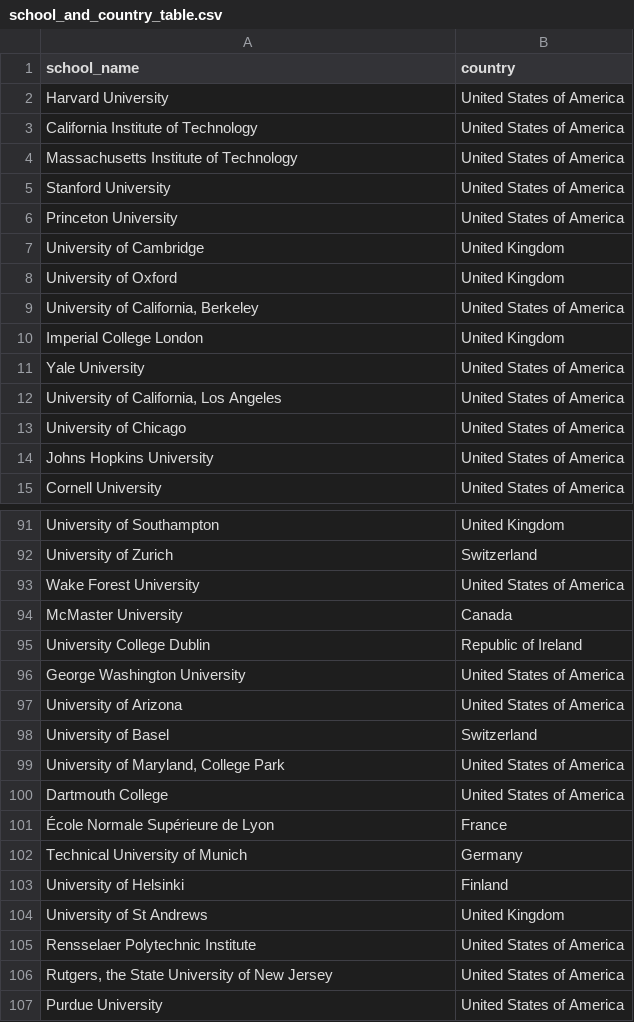
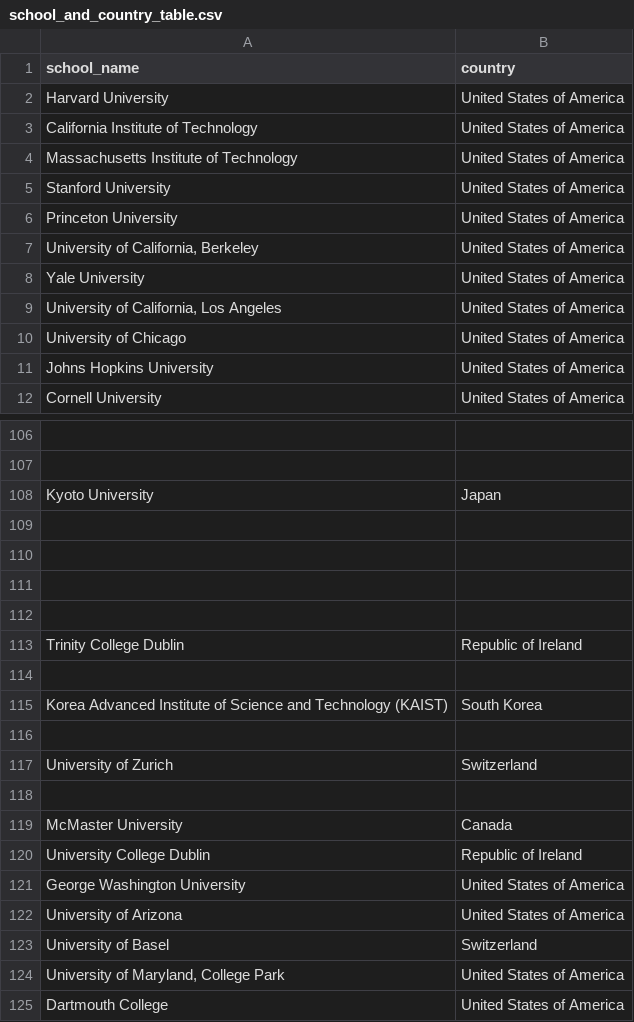
Before and after one commit to Tiham2001/tarp, a CSV file: datasets/school_and_country_table.csv, drawn as a sheet; only a part is shown, gaps mark what is left out; the shorter side is filled out with more unchanged rows; addresses are those after the commit; the diff covers the shown part only; the diff names each change by its address in the sheet, - before the commit and + after, or states it on an @@ line.

Commit message:
Update school_and_country_table.csv

```diff
--- a/datasets/school_and_country_table.csv
+++ b/datasets/school_and_country_table.csv
@@ row 7 moved to row 52: University of Cambridge @@
@@ row 8 moved to row 53: University of Oxford @@
@@ row 10 moved to row 64: Imperial College London @@
-row 106: University of Southampton | United Kingdom
+row 106: (empty)
+row 107: (empty)
@@ row 58 moved to row 108: Kyoto University @@
+row 109: (empty)
+row 110: (empty)
+row 111: (empty)
+row 112: (empty)
+row 113: Trinity College Dublin | Republic of Ireland
+row 114: (empty)
@@ row 80 moved to row 115: Korea Advanced Institute of Science and … @@
+row 116: (empty)
-row 118: Wake Forest University | United States of America
+row 118: (empty)
```
Also changed, not shown: 17 added rows, 46 moved rows and 2 edited cells elsewhere in this file.
